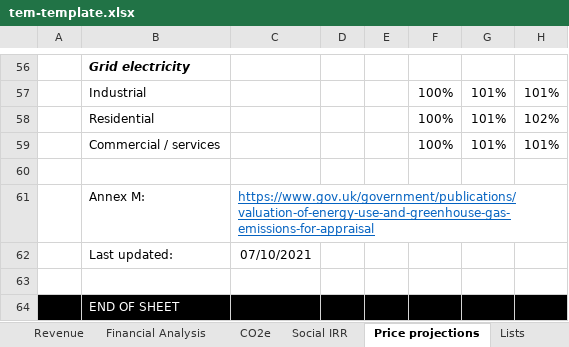
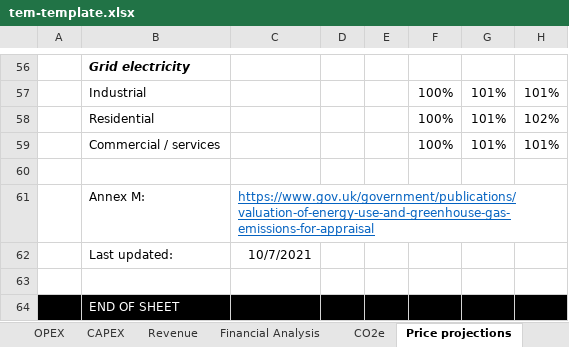
Before and after one commit to cse-bristol/110-thermos-ui, an Excel workbook: resources/tem-template.xlsx, sheet Price projections, drawn as a sheet; only a part is shown, gaps mark what is left out; values as stored, in another font and other column widths than the file's, no borders; charts and pictures not drawn; the diff names each change by its address in the sheet, - before the commit and + after, or states it on an @@ line.

```diff
--- a/resources/tem-template.xlsx (sheet Price projections)
+++ b/resources/tem-template.xlsx (sheet Price projections)
-sheet tab: Social IRR
-C62: 07/10/2021
+C62: 10/7/2021
```
Also changed, not shown: sheet Financial Analysis, sheet Heat connections, sheet CO2e, sheet Pipe data, sheet CAPEX, sheet Heat supplies, 7 more sheets, other sheet tabs, formulas that keep their value, hidden cells, charts or pictures, 1 other file.
